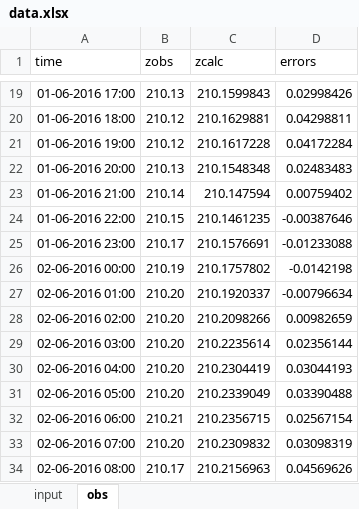
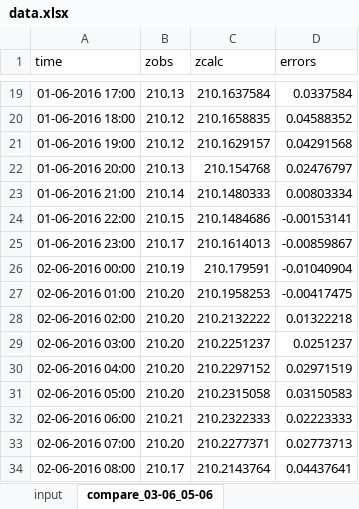
Before and after one commit to bienxanh1901/Hydrologic-Model, an Excel workbook: Validate/SESAN4_3A/comua_6-12/data.xlsx, sheet compare_03-06_05-06, drawn as a sheet; only a part is shown, gaps mark what is left out; values as stored, in another font and other column widths than the file's, no borders; charts and pictures not drawn; the diff covers the shown part only; the diff names each change by its address in the sheet, - before the commit and + after, or states it on an @@ line.

```diff
--- a/Validate/SESAN4_3A/comua_6-12/data.xlsx (sheet compare_03-06_05-06)
+++ b/Validate/SESAN4_3A/comua_6-12/data.xlsx (sheet compare_03-06_05-06)
-sheet tab: obs
+sheet tab: compare_03-06_05-06
-C19 (zcalc): 210.1599843
+C19 (zcalc): 210.1637584
-D19 (errors): 0.02998426
+D19 (errors): 0.0337584
-C20 (zcalc): 210.1629881
+C20 (zcalc): 210.1658835
-D20 (errors): 0.04298811
+D20 (errors): 0.04588352
-C21 (zcalc): 210.1617228
+C21 (zcalc): 210.1629157
-D21 (errors): 0.04172284
+D21 (errors): 0.04291568
-C22 (zcalc): 210.1548348
+C22 (zcalc): 210.154768
-D22 (errors): 0.02483483
+D22 (errors): 0.02476797
-C23 (zcalc): 210.147594
+C23 (zcalc): 210.1480333
-D23 (errors): 0.00759402
+D23 (errors): 0.00803334
-C24 (zcalc): 210.1461235
+C24 (zcalc): 210.1484686
-D24 (errors): -0.00387646
+D24 (errors): -0.00153141
-C25 (zcalc): 210.1576691
+C25 (zcalc): 210.1614013
-D25 (errors): -0.01233088
+D25 (errors): -0.00859867
-C26 (zcalc): 210.1757802
+C26 (zcalc): 210.179591
-D26 (errors): -0.0142198
+D26 (errors): -0.01040904
-C27 (zcalc): 210.1920337
+C27 (zcalc): 210.1958253
-D27 (errors): -0.00796634
+D27 (errors): -0.00417475
-C28 (zcalc): 210.2098266
+C28 (zcalc): 210.2132222
-D28 (errors): 0.00982659
+D28 (errors): 0.01322218
-C29 (zcalc): 210.2235614
+C29 (zcalc): 210.2251237
-D29 (errors): 0.02356144
+D29 (errors): 0.0251237
-C30 (zcalc): 210.2304419
+C30 (zcalc): 210.2297152
-D30 (errors): 0.03044193
+D30 (errors): 0.02971519
-C31 (zcalc): 210.2339049
+C31 (zcalc): 210.2315058
-D31 (errors): 0.03390488
+D31 (errors): 0.03150583
-C32 (zcalc): 210.2356715
+C32 (zcalc): 210.2322333
-D32 (errors): 0.02567154
+D32 (errors): 0.02223333
-C33 (zcalc): 210.2309832
+C33 (zcalc): 210.2277371
-D33 (errors): 0.03098319
+D33 (errors): 0.02773713
-C34 (zcalc): 210.2156963
+C34 (zcalc): 210.2143764
-D34 (errors): 0.04569626
+D34 (errors): 0.04437641
```
Also changed, not shown: 103 edited cells elsewhere in this sheet, other sheet tabs, charts or pictures, Validate/1001-3101/compareZ_1001-1501.xlsx, 14 other files.
